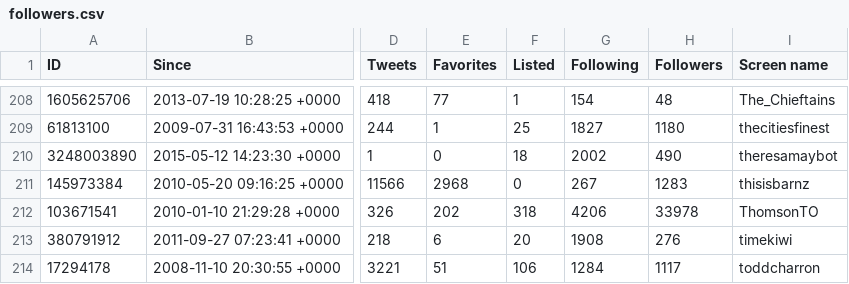
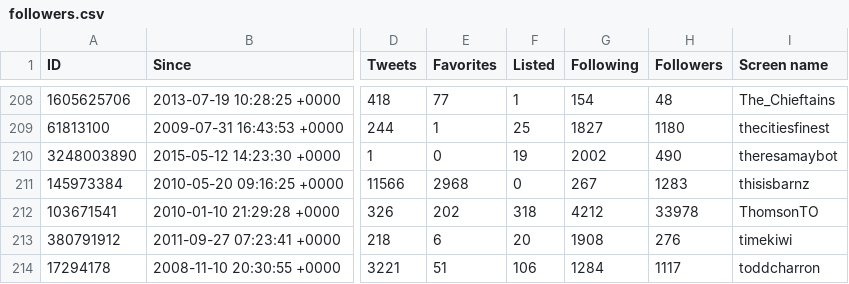
Before and after one commit to myles/backups-twitter, a CSV file: followers.csv, drawn as a sheet; only a part is shown, gaps mark what is left out; the diff covers the shown part only; the diff names each change by its address in the sheet, - before the commit and + after, or states it on an @@ line.

```diff
--- a/followers.csv
+++ b/followers.csv
-F210 (Listed): 18
+F210 (Listed): 19
-G212 (Following): 4206
+G212 (Following): 4212
```
Also changed, not shown: 49 edited cells elsewhere in this file, followings.csv, retweets.csv, 4 other files.
